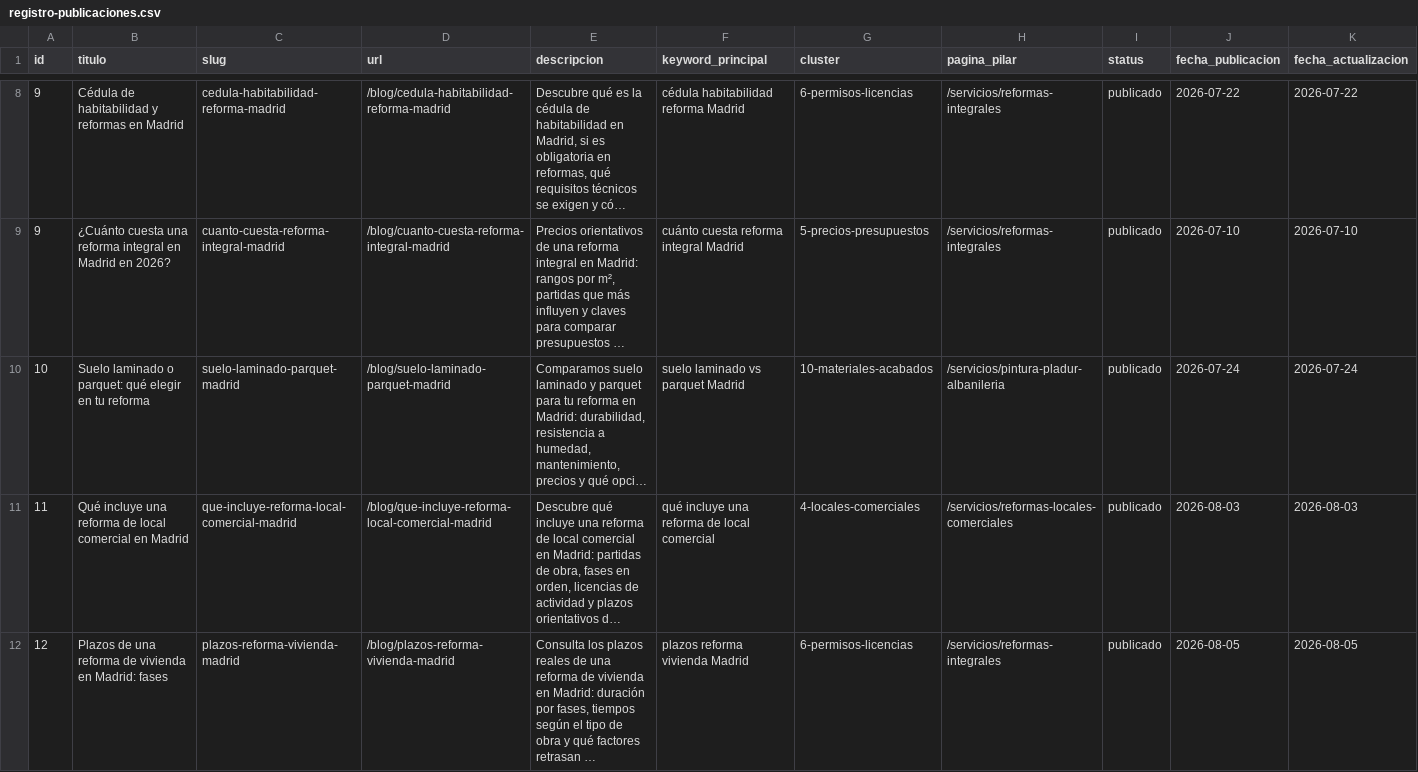
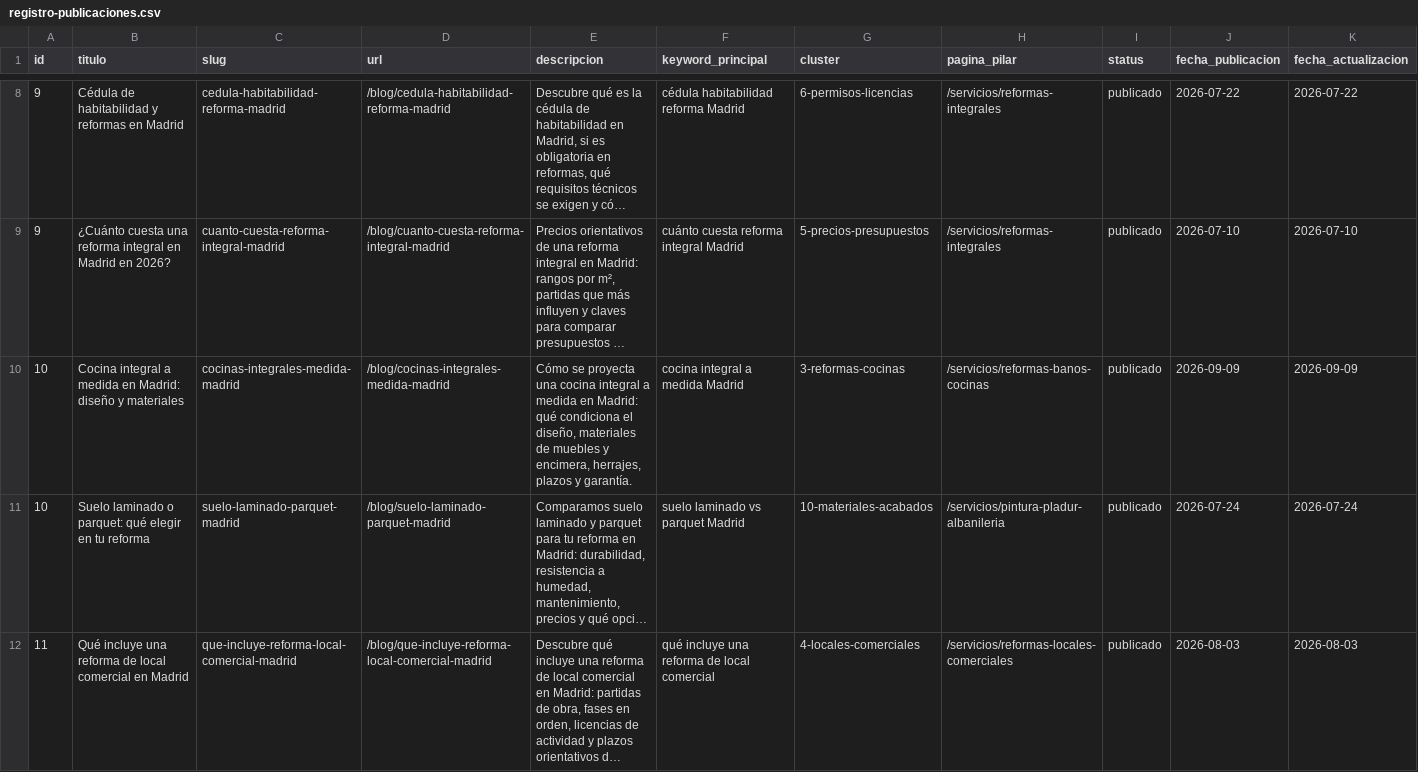
Before and after one commit to DevErickDiCE/thiasa-web, a CSV file: docs/seo/registro-publicaciones.csv, drawn as a sheet; only a part is shown, gaps mark what is left out; the shorter side is filled out with more unchanged rows; long unchanged cells end in …; rows hold the shown columns only; the diff names each change by its address in the sheet, - before the commit and + after, or states it on an @@ line.

```diff
--- a/docs/seo/registro-publicaciones.csv
+++ b/docs/seo/registro-publicaciones.csv
+row 10: 10 | Cocina integral a medida en Madrid: diseño y materiales | cocinas-integrales-medida-madrid | /blog/cocinas-integrales-medida-madrid | Cómo se proyecta una cocina integral a medida en Madrid: qué condiciona el diseño, materiales de muebles y encimera, herrajes, plazos y garantía. | cocina integral a medida Madrid | 3-reformas-cocinas | /servicios/reformas-banos-cocinas | publicado | 2026-09-09 | 2026-09-09
```
Also changed, not shown: docs/seo/calendario-publicaciones.csv, 2 other files.
